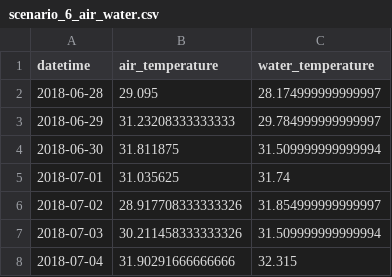
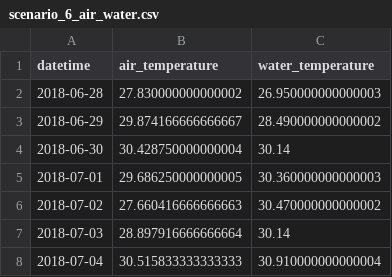
Before and after one commit to kravitsjacob/mocot, a CSV file: io/outputs/exogenous/scenario_6_air_water.csv, drawn as a sheet.

```diff
--- a/io/outputs/exogenous/scenario_6_air_water.csv
+++ b/io/outputs/exogenous/scenario_6_air_water.csv
@@ -1,8 +1,8 @@
 datetime,air_temperature,water_temperature
-2018-06-28,29.095,28.174999999999997
-2018-06-29,31.23208333333333,29.784999999999997
-2018-06-30,31.811875,31.509999999999994
-2018-07-01,31.035625,31.74
-2018-07-02,28.917708333333326,31.854999999999997
-2018-07-03,30.211458333333326,31.509999999999994
-2018-07-04,31.90291666666666,32.315
+2018-06-28,27.830000000000002,26.950000000000003
+2018-06-29,29.874166666666667,28.490000000000002
+2018-06-30,30.428750000000004,30.14
+2018-07-01,29.686250000000005,30.360000000000003
+2018-07-02,27.660416666666663,30.470000000000002
+2018-07-03,28.897916666666664,30.14
+2018-07-04,30.515833333333333,30.910000000000004
```
Also changed, not shown: io/outputs/exogenous/scenario_6_node_load.csv, 3 other files.
